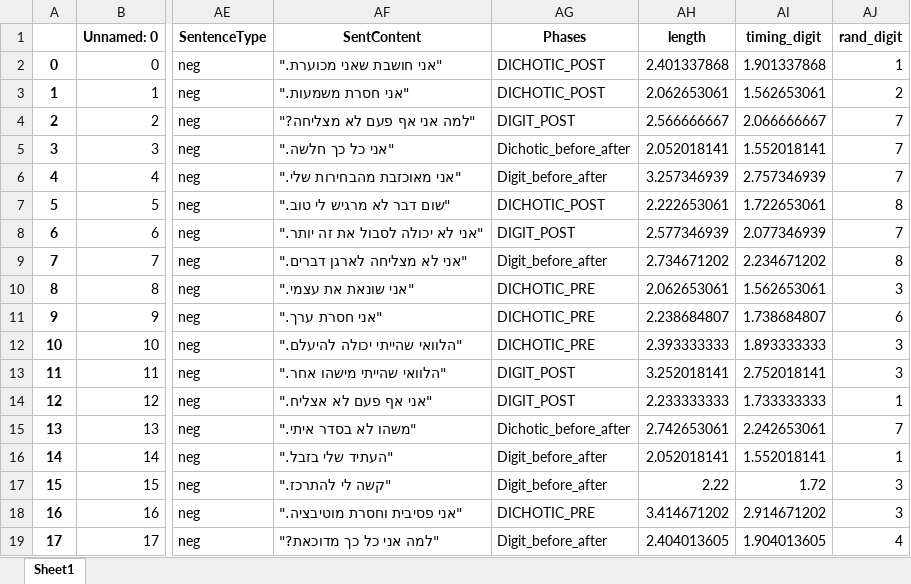
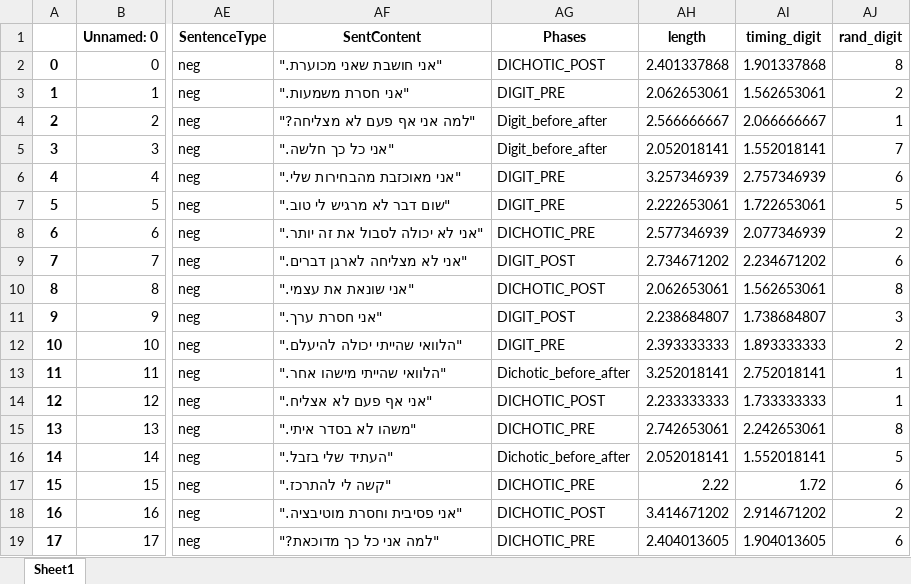
Before and after one commit to TomerOz/stp-project, an Excel workbook: Subjects/subject 1/processed_audio_df.xlsx, sheet Sheet1, drawn as a sheet; only a part is shown, gaps mark what is left out; values as stored, in another font and other column widths than the file's, no borders; the diff covers the shown part only; the diff names each change by its address in the sheet, - before the commit and + after, or states it on an @@ line.

```diff
--- a/Subjects/subject 1/processed_audio_df.xlsx (sheet Sheet1)
+++ b/Subjects/subject 1/processed_audio_df.xlsx (sheet Sheet1)
-AJ2 (rand_digit): 1
+AJ2 (rand_digit): 8
-AG3 (Phases): DICHOTIC_POST
+AG3 (Phases): DIGIT_PRE
-AG4 (Phases): DIGIT_POST
+AG4 (Phases): Digit_before_after
-AJ4 (rand_digit): 7
+AJ4 (rand_digit): 1
-AG5 (Phases): Dichotic_before_after
+AG5 (Phases): Digit_before_after
-AG6 (Phases): Digit_before_after
+AG6 (Phases): DIGIT_PRE
-AJ6 (rand_digit): 7
+AJ6 (rand_digit): 6
-AG7 (Phases): DICHOTIC_POST
+AG7 (Phases): DIGIT_PRE
-AJ7 (rand_digit): 8
+AJ7 (rand_digit): 5
-AG8 (Phases): DIGIT_POST
+AG8 (Phases): DICHOTIC_PRE
-AJ8 (rand_digit): 7
+AJ8 (rand_digit): 2
-AG9 (Phases): Digit_before_after
+AG9 (Phases): DIGIT_POST
-AJ9 (rand_digit): 8
+AJ9 (rand_digit): 6
-AG10 (Phases): DICHOTIC_PRE
+AG10 (Phases): DICHOTIC_POST
-AJ10 (rand_digit): 3
+AJ10 (rand_digit): 8
-AG11 (Phases): DICHOTIC_PRE
+AG11 (Phases): DIGIT_POST
-AJ11 (rand_digit): 6
+AJ11 (rand_digit): 3
-AG12 (Phases): DICHOTIC_PRE
+AG12 (Phases): DIGIT_PRE
-AJ12 (rand_digit): 3
+AJ12 (rand_digit): 2
-AG13 (Phases): DIGIT_POST
+AG13 (Phases): Dichotic_before_after
-AJ13 (rand_digit): 3
+AJ13 (rand_digit): 1
-AG14 (Phases): DIGIT_POST
+AG14 (Phases): DICHOTIC_POST
-AG15 (Phases): Dichotic_before_after
+AG15 (Phases): DICHOTIC_PRE
-AJ15 (rand_digit): 7
+AJ15 (rand_digit): 8
-AG16 (Phases): Digit_before_after
+AG16 (Phases): Dichotic_before_after
-AJ16 (rand_digit): 1
+AJ16 (rand_digit): 5
-AG17 (Phases): Digit_before_after
+AG17 (Phases): DICHOTIC_PRE
-AJ17 (rand_digit): 3
+AJ17 (rand_digit): 6
-AG18 (Phases): DICHOTIC_PRE
+AG18 (Phases): DICHOTIC_POST
-AJ18 (rand_digit): 3
+AJ18 (rand_digit): 2
-AG19 (Phases): Digit_before_after
+AG19 (Phases): DICHOTIC_PRE
-AJ19 (rand_digit): 4
+AJ19 (rand_digit): 6
```
Also changed, not shown: 112 edited cells elsewhere in this sheet, Debug Output/debug_trials_dichotic_session_DICHOTIC_PRE.xlsx, Debug Output/dubg_trials.xlsx, 11 other files.
